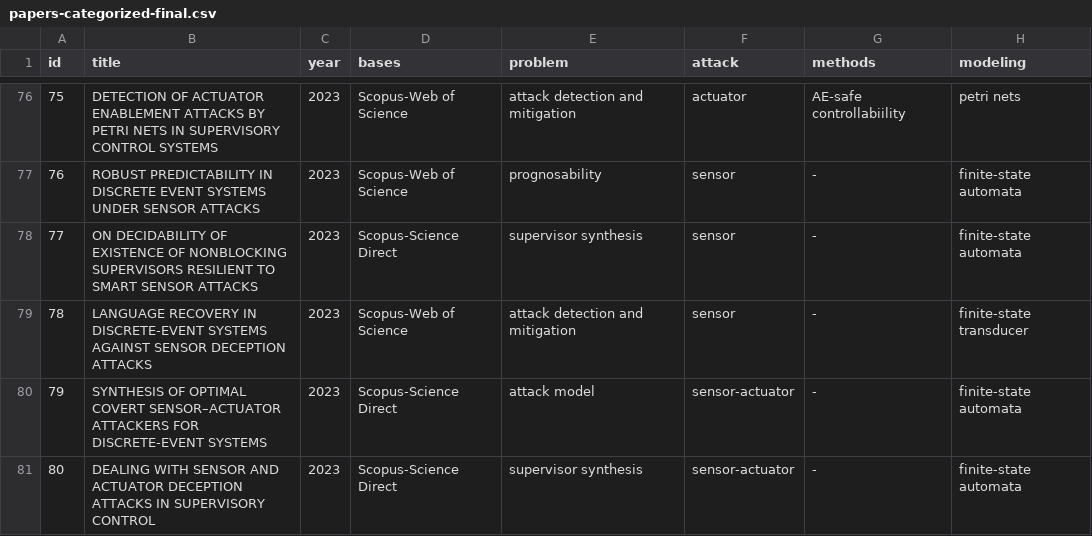
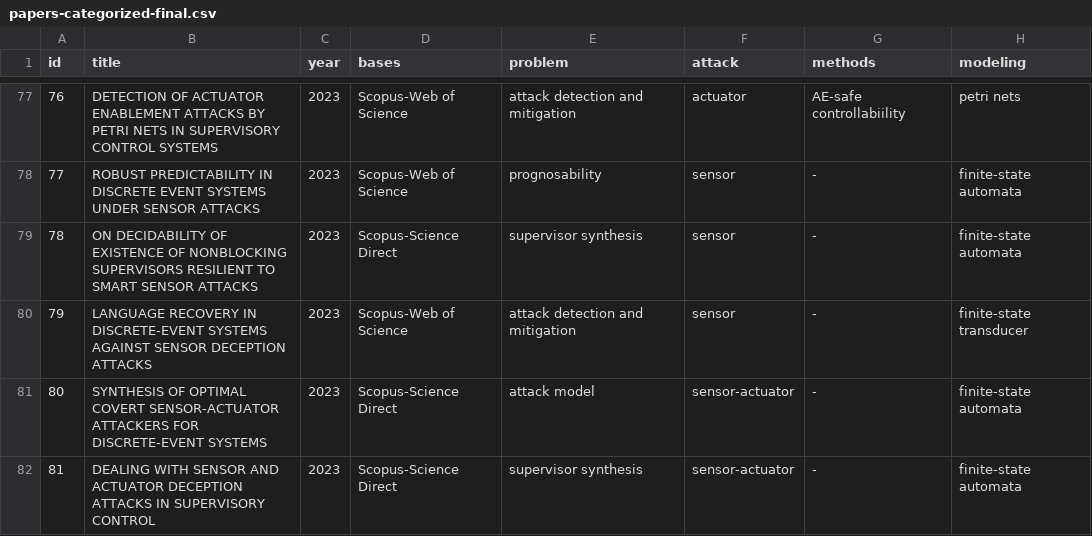
Before and after one commit to olivsamuk/BibtexParsing-SystematicReview, a CSV file: papers-categorized-final.csv, drawn as a sheet; only a part is shown, gaps mark what is left out; addresses are those after the commit; the diff covers the shown part only; the diff names each change by its address in the sheet, - before the commit and + after, or states it on an @@ line.

```diff
--- a/papers-categorized-final.csv
+++ b/papers-categorized-final.csv
@@ column A (id) renumbered from row 3 down @@
-B81 (title): …OPTIMAL COVERT SENSOR–ACTUATOR ATTACKERS FOR…
+B81 (title): …OPTIMAL COVERT SENSOR-ACTUATOR ATTACKERS FOR…
```
Also changed, not shown: 3 added rows and 2 removed rows elsewhere in this file, papers-categorized_active.csv, papers-categorized_passive.csv, 2 other files.
